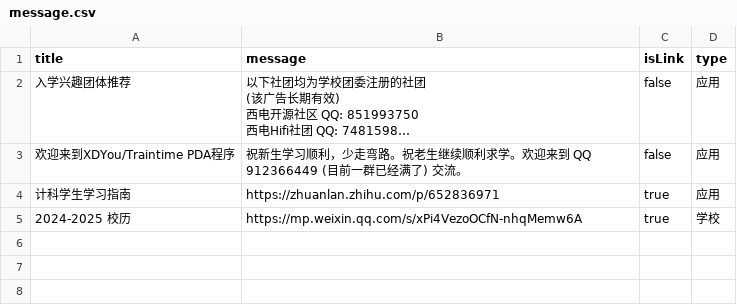
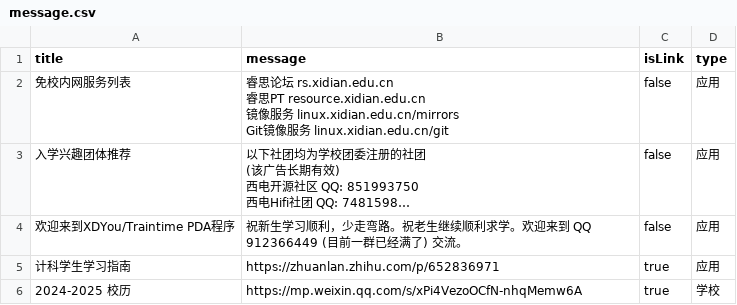
Before and after one commit to BenderBlog/traintime_pda_backend, a CSV file: message.csv, drawn as a sheet; long unchanged cells end in …; ↵ is a line break in a cell; the diff names each change by its address in the sheet, - before the commit and + after, or states it on an @@ line.

Commit message:
Update message.csv

```diff
--- a/message.csv
+++ b/message.csv
+row 2: 免校内网服务列表 | 睿思论坛 rs.xidian.edu.cn ↵ 睿思PT resource.xidian.edu.cn ↵ 镜像服务 linux.xidian.edu.cn/mirrors ↵ Git镜像服务 linux.xidian.edu.cn/git | false | 应用
```
